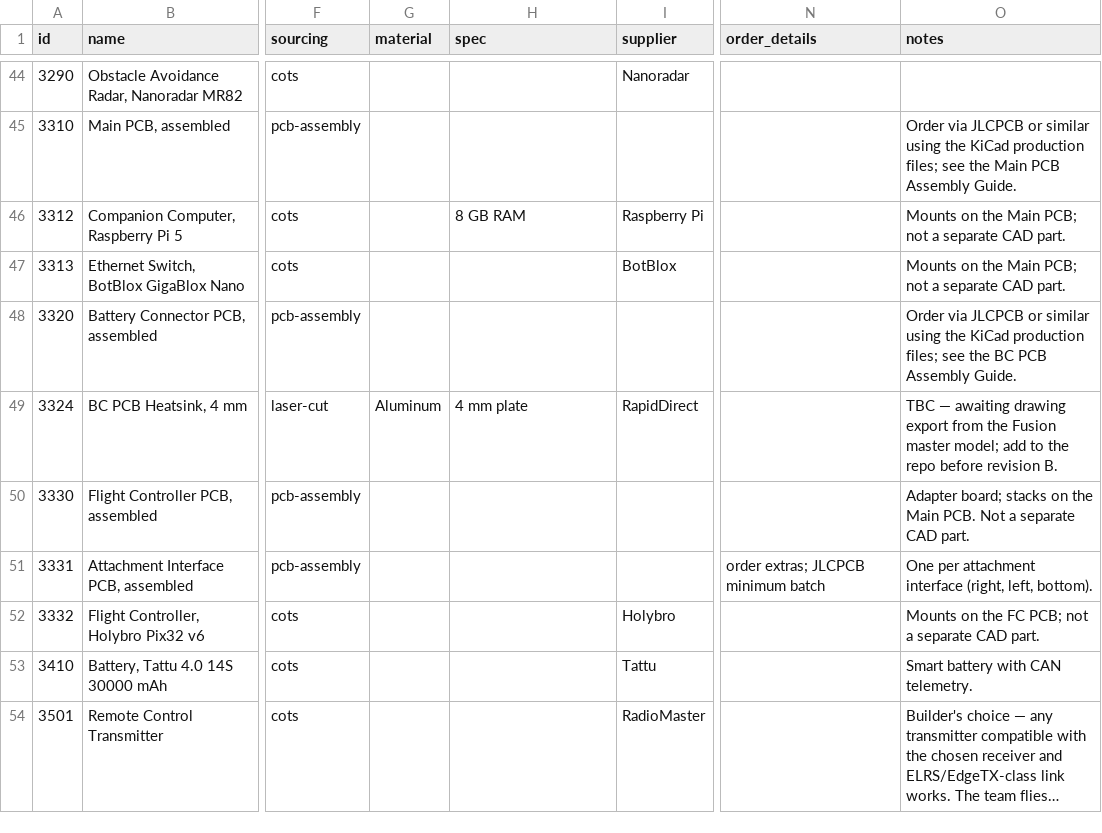
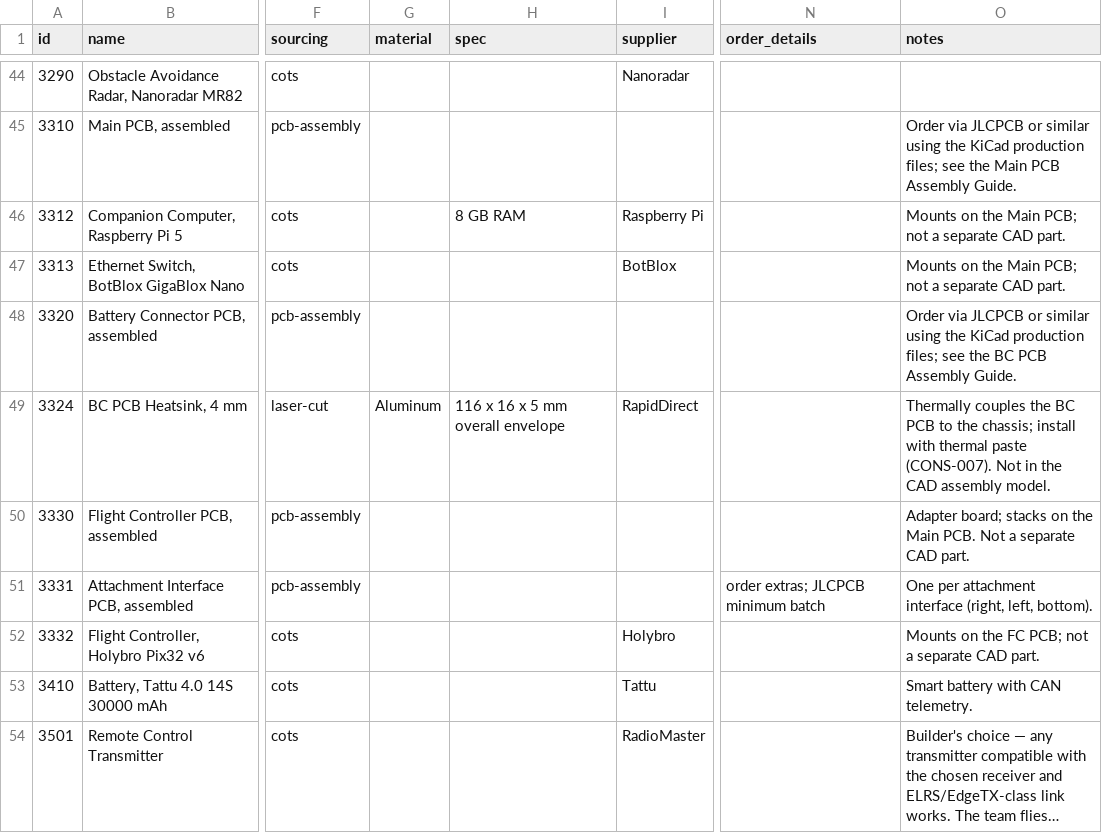
Before and after one commit to Arrow-air/project-quiver, a CSV file: docs/Manufacturing/quiver-bom.csv, drawn as a sheet; only a part is shown, gaps mark what is left out; long unchanged cells end in …; the diff names each change by its address in the sheet, - before the commit and + after, or states it on an @@ line.

```diff
--- a/docs/Manufacturing/quiver-bom.csv
+++ b/docs/Manufacturing/quiver-bom.csv
-H49 (spec): 4 mm plate
+H49 (spec): 116 x 16 x 5 mm overall envelope
-O49 (notes): TBC — awaiting drawing export from the Fusion master model; add to the repo before revision B.
+O49 (notes): Thermally couples the BC PCB to the chassis; install with thermal paste (CONS-007). Not in the CAD assembly model.
```
Also changed, not shown: 4 other files.
